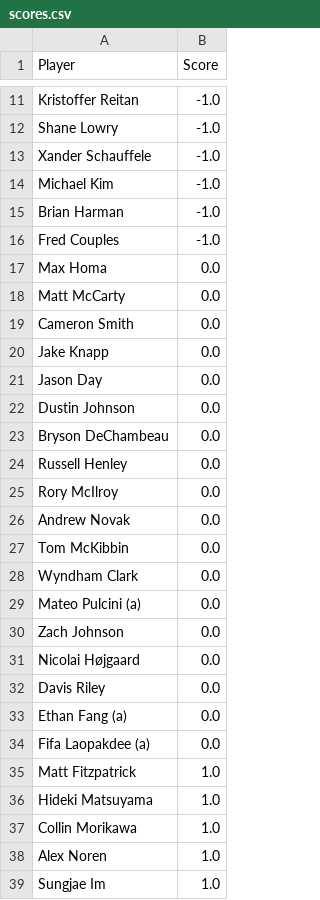
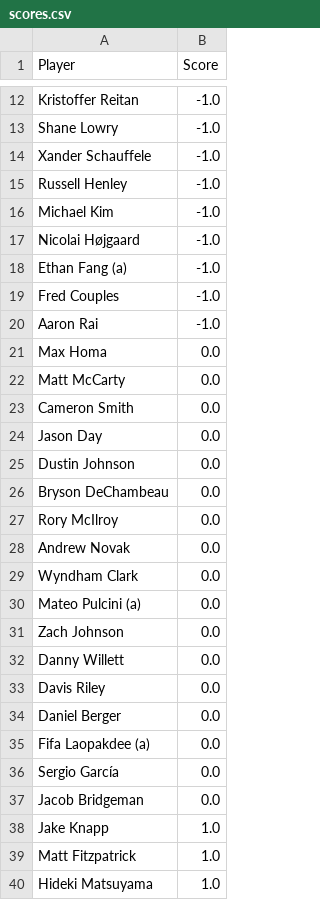
Before and after one commit to jaredbuck1994/Masters, a CSV file: scores.csv, drawn as a sheet; only a part is shown, gaps mark what is left out; the shorter side is filled out with more unchanged rows; the diff covers the shown part only.

Commit message:
update scores 2026-04-09 13:46:00

```diff
--- a/scores.csv
+++ b/scores.csv
@@ -13,5 +14,8 @@ Shane Lowry,-1.0
 Xander Schauffele,-1.0
+Russell Henley,-1.0
 Michael Kim,-1.0
-Brian Harman,-1.0
+Nicolai Højgaard,-1.0
+Ethan Fang (a),-1.0
 Fred Couples,-1.0
+Aaron Rai,-1.0
 Max Homa,0.0
@@ -19,3 +23,2 @@ Matt McCarty,0.0
 Cameron Smith,0.0
-Jake Knapp,0.0
 Jason Day,0.0
@@ -23,6 +26,4 @@ Dustin Johnson,0.0
 Bryson DeChambeau,0.0
-Russell Henley,0.0
 Rory McIlroy,0.0
 Andrew Novak,0.0
-Tom McKibbin,0.0
 Wyndham Clark,0.0
@@ -30,6 +31,9 @@ Mateo Pulcini (a),0.0
 Zach Johnson,0.0
-Nicolai Højgaard,0.0
+Danny Willett,0.0
 Davis Riley,0.0
-Ethan Fang (a),0.0
+Daniel Berger,0.0
 Fifa Laopakdee (a),0.0
+Sergio García,0.0
+Jacob Bridgeman,0.0
+Jake Knapp,1.0
 Matt Fitzpatrick,1.0
```
Also changed, not shown: 1 added row, 4 removed rows and 3 edited cells elsewhere in this file.
